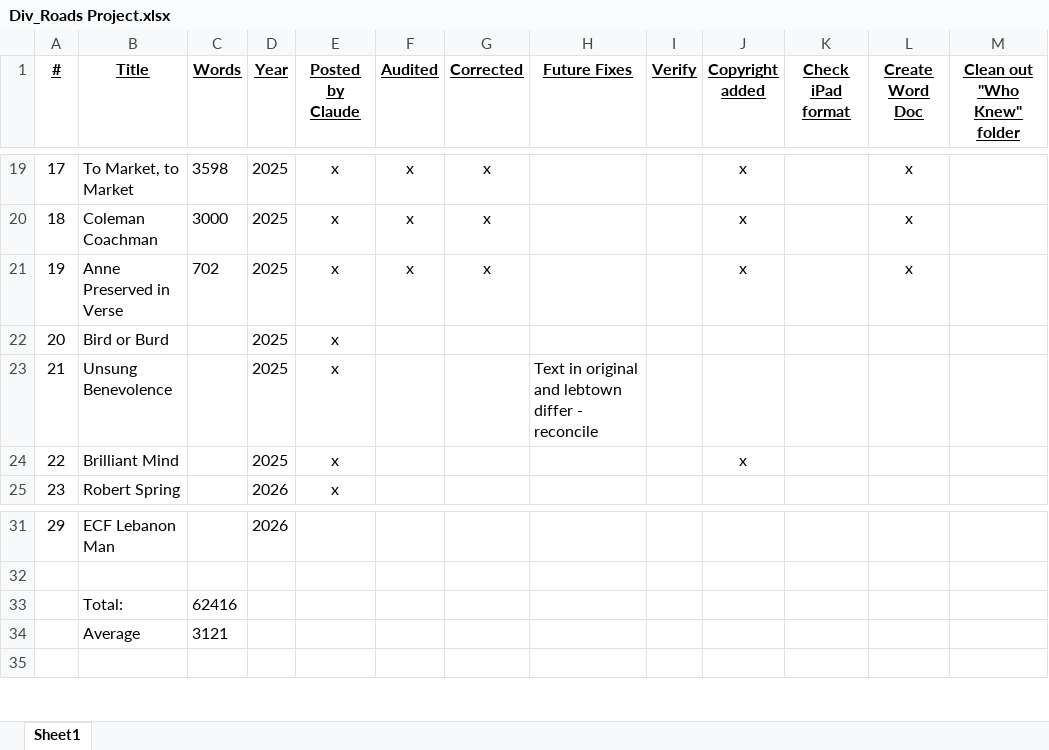
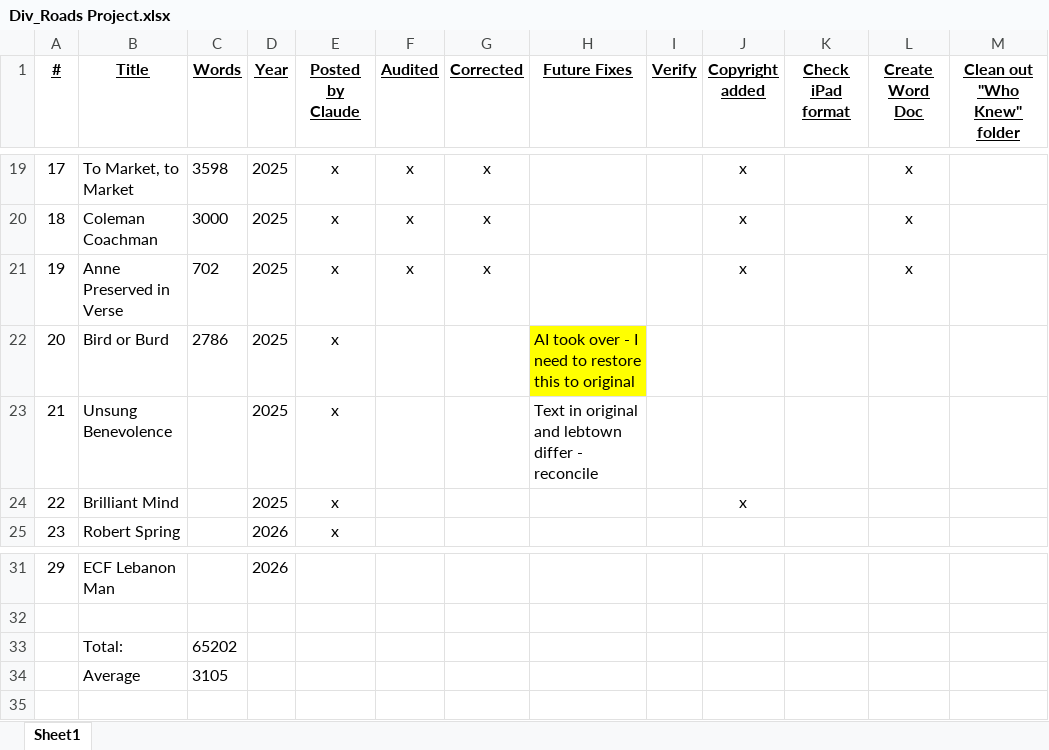
Before and after one commit to BCChad/Diverging-Roads, an Excel workbook: Div_Roads Project.xlsx, sheet Sheet1, drawn as a sheet; only a part is shown, gaps mark what is left out; values as stored, in another font and other column widths than the file's, no borders; the diff names each change by its address in the sheet, - before the commit and + after, or states it on an @@ line.

```diff
--- a/Div_Roads Project.xlsx (sheet Sheet1)
+++ b/Div_Roads Project.xlsx (sheet Sheet1)
-C22 (Words): (empty)
+C22 (Words): 2786
-H22 (Future Fixes): (empty)
+H22 (Future Fixes): AI took over - I need to restore this to original
-H22 fill: none
+H22 fill: #FFFF00
-C33 (Words): 62416
+C33 (Words): 65202
-C34 (Words): 3121
+C34 (Words): 3105
```
Also changed, not shown: 12 other files.
